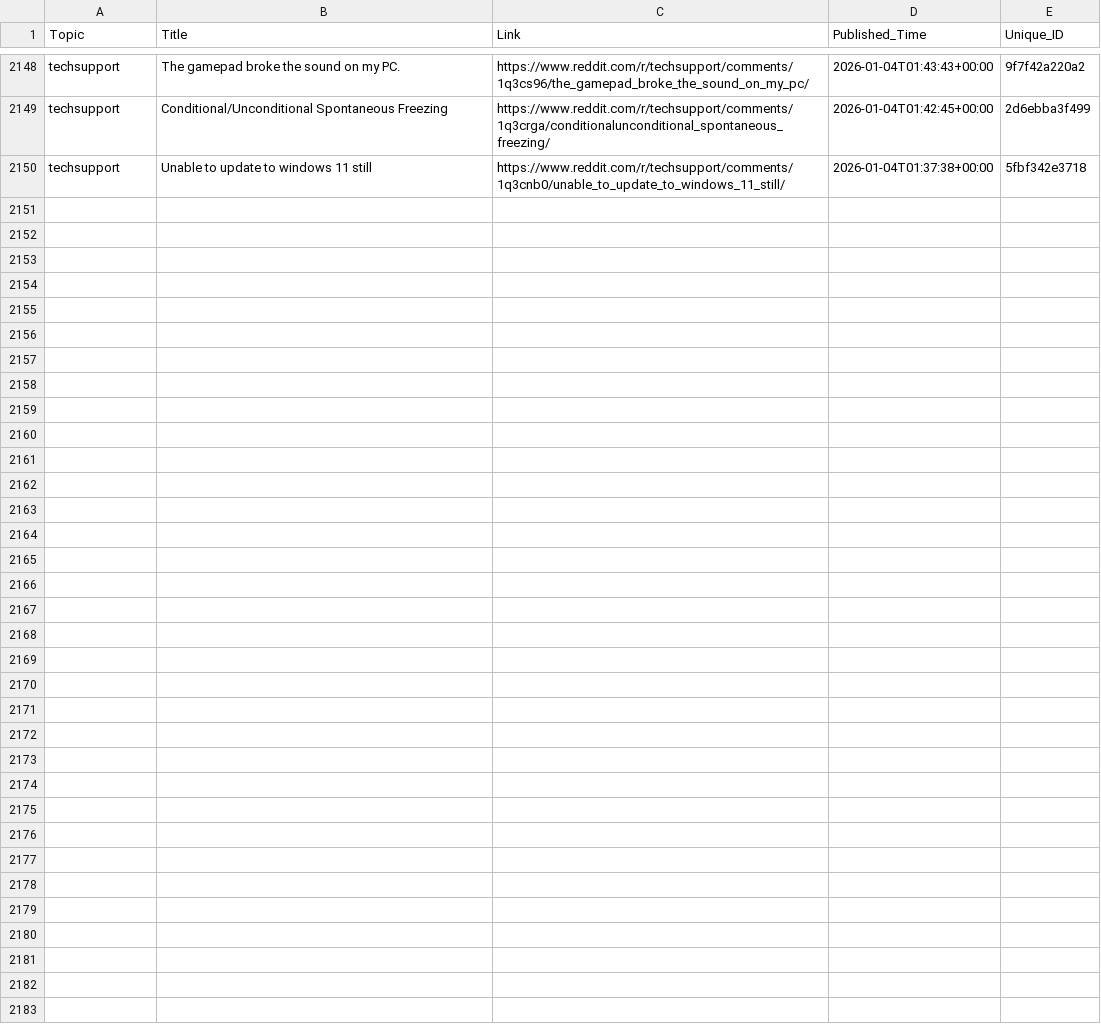
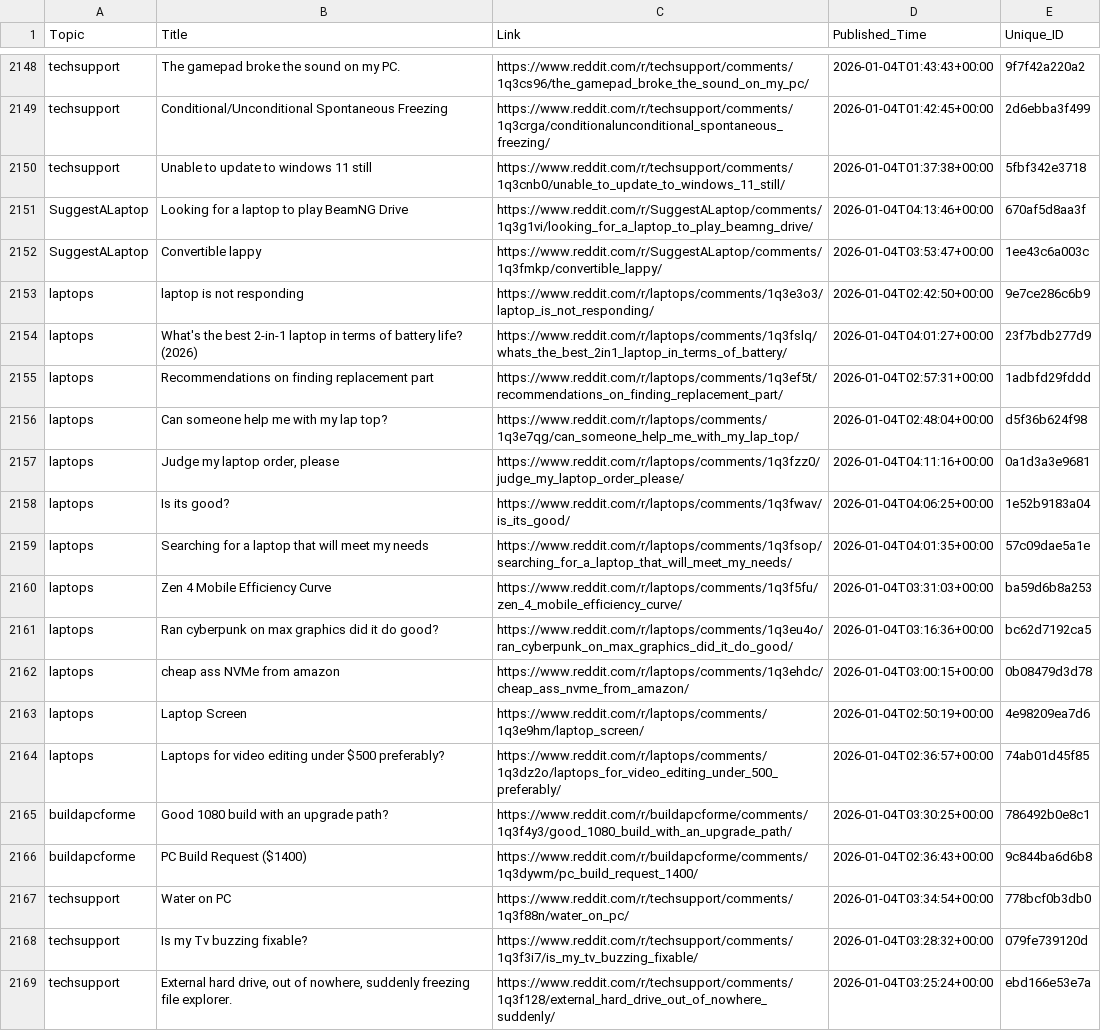
Before and after one commit to sidhu2690/reddit-scrapper, a CSV file: posts.csv, drawn as a sheet; only a part is shown, gaps mark what is left out; the diff covers the shown part only.

```diff
--- a/posts.csv
+++ b/posts.csv
@@ -2150 +2150,20 @@ techsupport,Conditional/Unconditional Spontaneous Freezing,https://www.reddit.co
 techsupport,Unable to update to windows 11 still,https://www.reddit.com/r/techsupport/comments/1q3cnb0/unable_to_update_to_windows_11_still/,2026-01-04T01:37:38+00:00,5fbf342e3718
+SuggestALaptop,Looking for a laptop to play BeamNG Drive,https://www.reddit.com/r/SuggestALaptop/comments/1q3g1vi/looking_for_a_laptop_to_play_beamng_drive/,2026-01-04T04:13:46+00:00,670af5d8aa3f
+SuggestALaptop,Convertible lappy,https://www.reddit.com/r/SuggestALaptop/comments/1q3fmkp/convertible_lappy/,2026-01-04T03:53:47+00:00,1ee43c6a003c
+laptops,laptop is not responding,https://www.reddit.com/r/laptops/comments/1q3e3o3/laptop_is_not_responding/,2026-01-04T02:42:50+00:00,9e7ce286c6b9
+laptops,What's the best 2-in-1 laptop in terms of battery life? (2026),https://www.reddit.com/r/laptops/comments/1q3fslq/whats_the_best_2in1_laptop_in_terms_of_battery/,2026-01-04T04:01:27+00:00,23f7bdb277d9
+laptops,Recommendations on finding replacement part,https://www.reddit.com/r/laptops/comments/1q3ef5t/recommendations_on_finding_replacement_part/,2026-01-04T02:57:31+00:00,1adbfd29fddd
+laptops,Can someone help me with my lap top?,https://www.reddit.com/r/laptops/comments/1q3e7qg/can_someone_help_me_with_my_lap_top/,2026-01-04T02:48:04+00:00,d5f36b624f98
+laptops,"Judge my laptop order, please",https://www.reddit.com/r/laptops/comments/1q3fzz0/judge_my_laptop_order_please/,2026-01-04T04:11:16+00:00,0a1d3a3e9681
+laptops,Is its good?,https://www.reddit.com/r/laptops/comments/1q3fwav/is_its_good/,2026-01-04T04:06:25+00:00,1e52b9183a04
+laptops,Searching for a laptop that will meet my needs,https://www.reddit.com/r/laptops/comments/1q3fsop/searching_for_a_laptop_that_will_meet_my_needs/,2026-01-04T04:01:35+00:00,57c09dae5a1e
+laptops,Zen 4 Mobile Efficiency Curve,https://www.reddit.com/r/laptops/comments/1q3f5fu/zen_4_mobile_efficiency_curve/,2026-01-04T03:31:03+00:00,ba59d6b8a253
+laptops,Ran cyberpunk on max graphics did it do good?,https://www.reddit.com/r/laptops/comments/1q3eu4o/ran_cyberpunk_on_max_graphics_did_it_do_good/,2026-01-04T03:16:36+00:00,bc62d7192ca5
+laptops,cheap ass NVMe from amazon,https://www.reddit.com/r/laptops/comments/1q3ehdc/cheap_ass_nvme_from_amazon/,2026-01-04T03:00:15+00:00,0b08479d3d78
+laptops,Laptop Screen,https://www.reddit.com/r/laptops/comments/1q3e9hm/laptop_screen/,2026-01-04T02:50:19+00:00,4e98209ea7d6
+laptops,Laptops for video editing under $500 preferably?,https://www.reddit.com/r/laptops/comments/1q3dz2o/laptops_for_video_editing_under_500_preferably/,2026-01-04T02:36:57+00:00,74ab01d45f85
+buildapcforme,Good 1080 build with an upgrade path?,https://www.reddit.com/r/buildapcforme/comments/1q3f4y3/good_1080_build_with_an_upgrade_path/,2026-01-04T03:30:25+00:00,786492b0e8c1
+buildapcforme,PC Build Request ($1400),https://www.reddit.com/r/buildapcforme/comments/1q3dywm/pc_build_request_1400/,2026-01-04T02:36:43+00:00,9c844ba6d6b8
+techsupport,Water on PC,https://www.reddit.com/r/techsupport/comments/1q3f88n/water_on_pc/,2026-01-04T03:34:54+00:00,778bcf0b3db0
+techsupport,Is my Tv buzzing fixable?,https://www.reddit.com/r/techsupport/comments/1q3f3i7/is_my_tv_buzzing_fixable/,2026-01-04T03:28:32+00:00,079fe739120d
+techsupport,"External hard drive, out of nowhere, suddenly freezing file explorer.",https://www.reddit.com/r/techsupport/comments/1q3f128/external_hard_drive_out_of_nowhere_suddenly/,2026-01-04T03:25:24+00:00,ebd166e53e7a
```
Also changed, not shown: 13 added rows elsewhere in this file.
